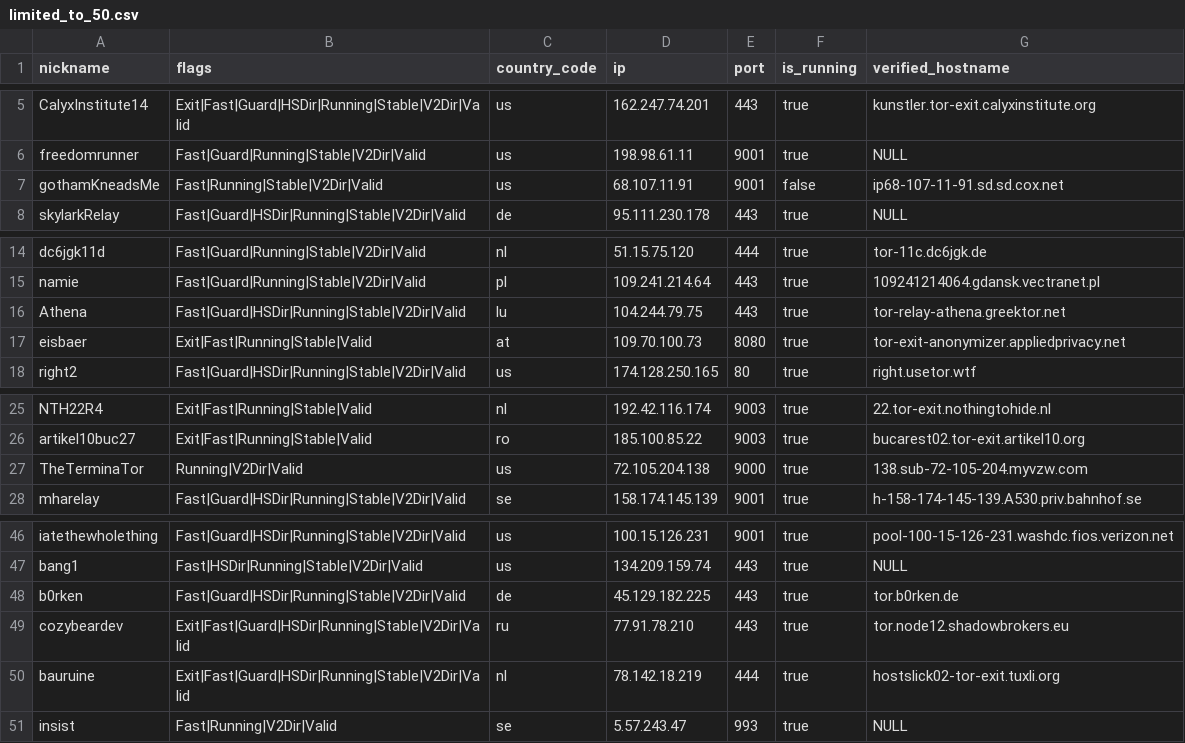
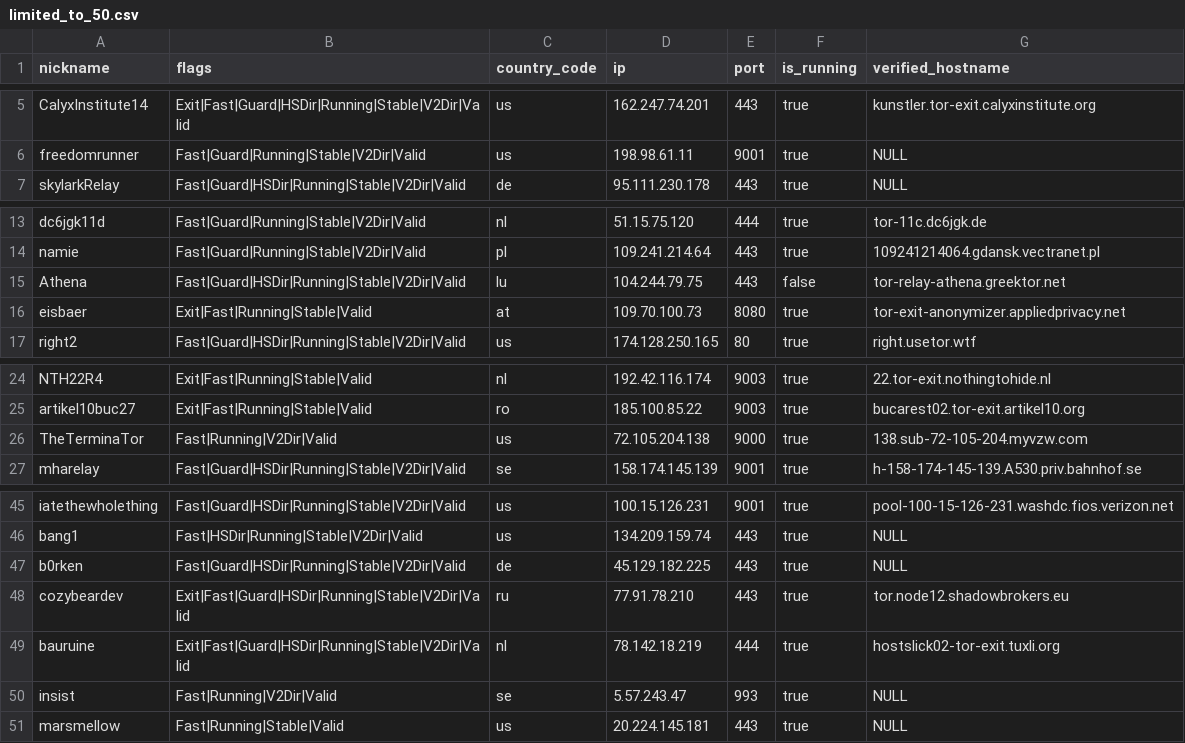
Before and after one commit to t-pol/123-test-abort, a CSV file: limited_to_50.csv, drawn as a sheet; only a part is shown, gaps mark what is left out.

```diff
--- a/limited_to_50.csv
+++ b/limited_to_50.csv
@@ -6,3 +6,2 @@
 "freedomrunner","Fast|Guard|Running|Stable|V2Dir|Valid","us","198.98.61.11","9001",true,"NULL"
-"gothamKneadsMe","Fast|Running|Stable|V2Dir|Valid","us","68.107.11.91","9001",false,"ip68-107-11-91.sd.sd.cox.net"
 "skylarkRelay","Fast|Guard|HSDir|Running|Stable|V2Dir|Valid","de","95.111.230.178","443",true,"NULL"
@@ -15,3 +14,3 @@
 "namie","Fast|Guard|Running|Stable|V2Dir|Valid","pl","109.241.214.64","443",true,"109241214064.gdansk.vectranet.pl"
-"Athena","Fast|Guard|HSDir|Running|Stable|V2Dir|Valid","lu","104.244.79.75","443",true,"tor-relay-athena.greektor.net"
+"Athena","Fast|Guard|HSDir|Running|Stable|V2Dir|Valid","lu","104.244.79.75","443",false,"tor-relay-athena.greektor.net"
 "eisbaer","Exit|Fast|Running|Stable|Valid","at","109.70.100.73","8080",true,"tor-exit-anonymizer.appliedprivacy.net"
@@ -26,3 +25,3 @@
 "artikel10buc27","Exit|Fast|Running|Stable|Valid","ro","185.100.85.22","9003",true,"bucarest02.tor-exit.artikel10.org"
-"TheTerminaTor","Running|V2Dir|Valid","us","72.105.204.138","9000",true,"138.sub-72-105-204.myvzw.com"
+"TheTerminaTor","Fast|Running|V2Dir|Valid","us","72.105.204.138","9000",true,"138.sub-72-105-204.myvzw.com"
 "mharelay","Fast|Guard|HSDir|Running|Stable|V2Dir|Valid","se","158.174.145.139","9001",true,"h-158-174-145-139.A530.priv.bahnhof.se"
@@ -47,3 +46,3 @@
 "bang1","Fast|HSDir|Running|Stable|V2Dir|Valid","us","134.209.159.74","443",true,"NULL"
-"b0rken","Fast|Guard|HSDir|Running|Stable|V2Dir|Valid","de","45.129.182.225","443",true,"tor.b0rken.de"
+"b0rken","Fast|Guard|HSDir|Running|Stable|V2Dir|Valid","de","45.129.182.225","443",true,"NULL"
 "cozybeardev","Exit|Fast|Guard|HSDir|Running|Stable|V2Dir|Valid","ru","77.91.78.210","443",true,"tor.node12.shadowbrokers.eu"
@@ -51 +50,2 @@
 "insist","Fast|Running|V2Dir|Valid","se","5.57.243.47","993",true,"NULL"
+"marsmellow","Fast|Running|Stable|Valid","us","20.224.145.181","443",true,"NULL"
```
Also changed, not shown: 2 other files.
